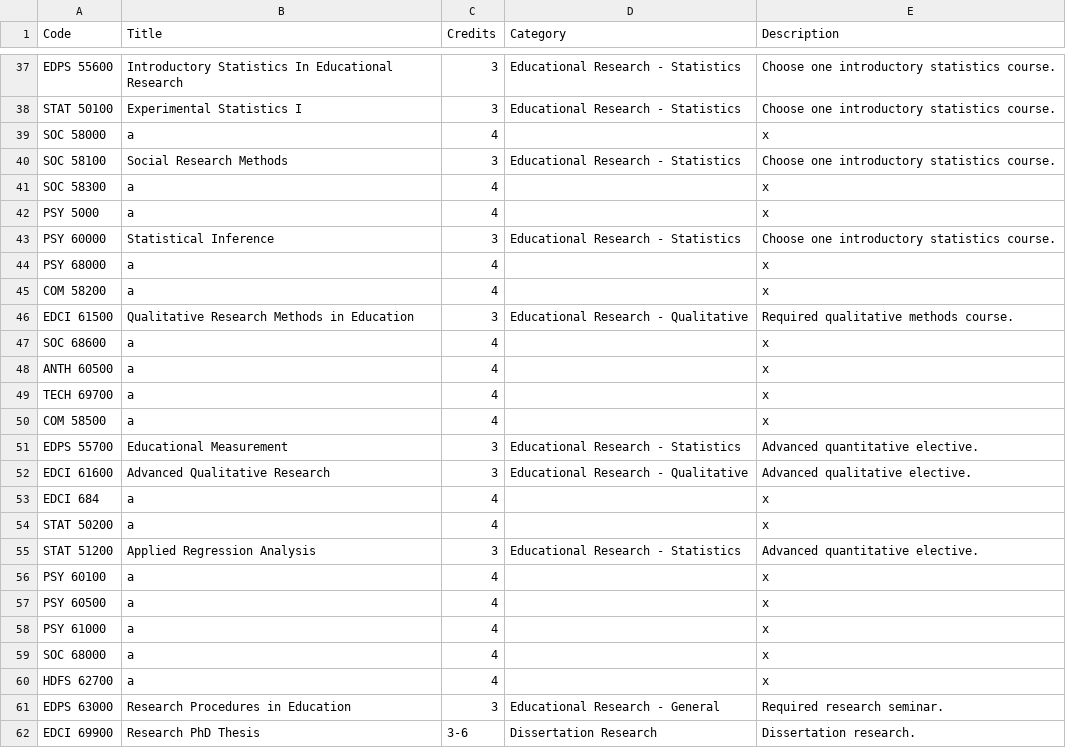
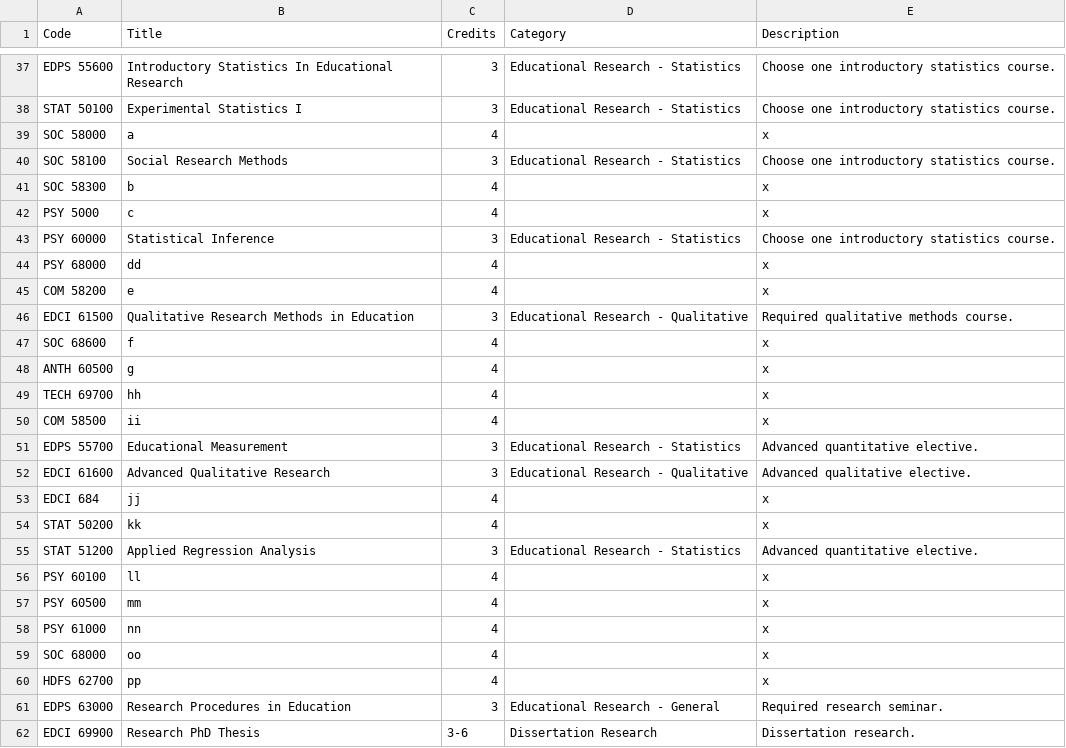
Before and after one commit to seoljoo-kang/plan_of_study_LDT_Purdue_data, a CSV file: courses.csv, drawn as a sheet; only a part is shown, gaps mark what is left out.

Commit message:
Update courses.csv

```diff
--- a/courses.csv
+++ b/courses.csv
@@ -40,22 +40,22 @@ SOC 58000,a,4,,x
 SOC 58100,Social Research Methods,3,Educational Research - Statistics,Choose one introductory statistics course.
-SOC 58300,a,4,,x
-PSY 5000,a,4,,x
+SOC 58300,b,4,,x
+PSY 5000,c,4,,x
 PSY 60000,Statistical Inference,3,Educational Research - Statistics,Choose one introductory statistics course.
-PSY 68000,a,4,,x
-COM 58200,a,4,,x
+PSY 68000,dd,4,,x
+COM 58200,e,4,,x
 EDCI 61500,Qualitative Research Methods in Education,3,Educational Research - Qualitative,Required qualitative methods course.
-SOC 68600,a,4,,x
-ANTH 60500,a,4,,x
-TECH 69700,a,4,,x
-COM 58500,a,4,,x
+SOC 68600,f,4,,x
+ANTH 60500,g,4,,x
+TECH 69700,hh,4,,x
+COM 58500,ii,4,,x
 EDPS 55700,Educational Measurement,3,Educational Research - Statistics,Advanced quantitative elective.
 EDCI 61600,Advanced Qualitative Research,3,Educational Research - Qualitative,Advanced qualitative elective.
-EDCI 684,a,4,,x
-STAT 50200,a,4,,x
+EDCI 684,jj,4,,x
+STAT 50200,kk,4,,x
 STAT 51200,Applied Regression Analysis,3,Educational Research - Statistics,Advanced quantitative elective.
-PSY 60100,a,4,,x
-PSY 60500,a,4,,x
-PSY 61000,a,4,,x
-SOC 68000,a,4,,x
-HDFS 62700,a,4,,x
+PSY 60100,ll,4,,x
+PSY 60500,mm,4,,x
+PSY 61000,nn,4,,x
+SOC 68000,oo,4,,x
+HDFS 62700,pp,4,,x
 EDPS 63000,Research Procedures in Education,3,Educational Research - General,Required research seminar.
```
